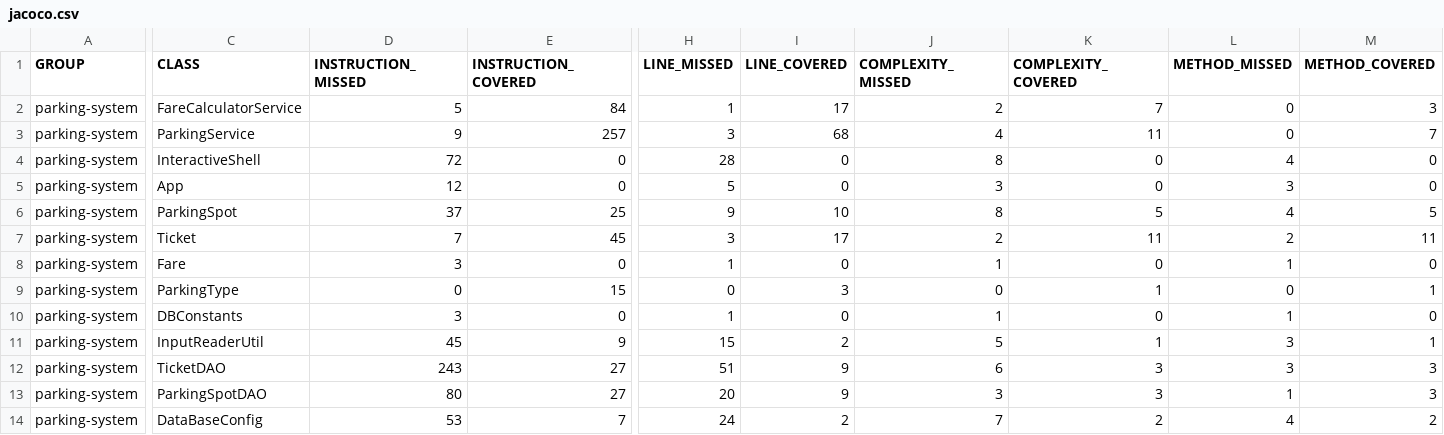
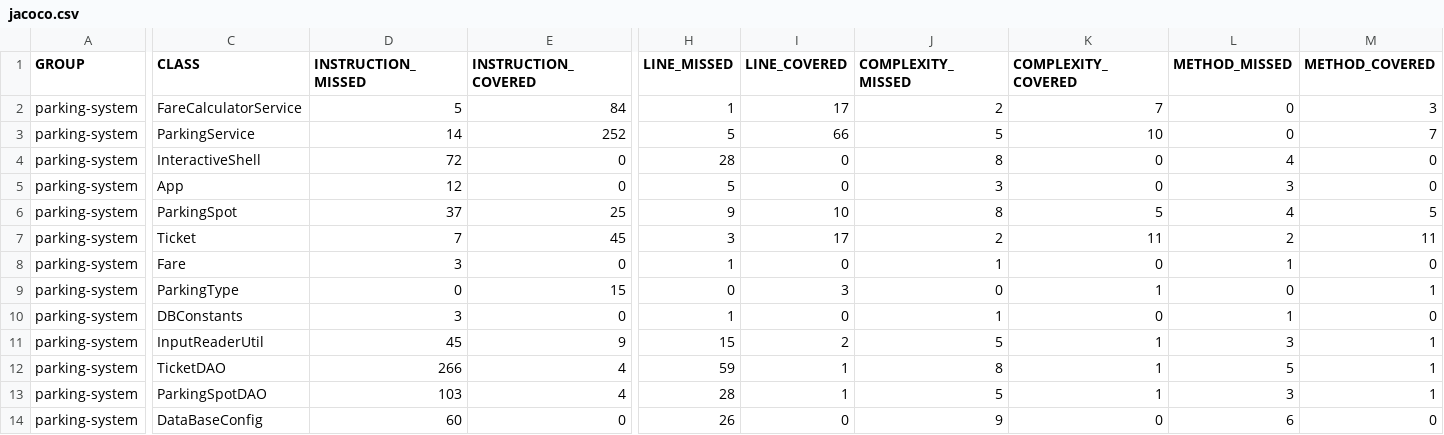
Before and after one commit to GuillBuj/bujon-guillaume-tester-java, a CSV file: target/site/jacoco/jacoco.csv, drawn as a sheet; only a part is shown, gaps mark what is left out; the diff covers the shown part only; the diff names each change by its address in the sheet, - before the commit and + after, or states it on an @@ line.

Commit message:
entame ParkingDataBaseIT

```diff
--- a/target/site/jacoco/jacoco.csv
+++ b/target/site/jacoco/jacoco.csv
-D3 (INSTRUCTION_MISSED): 9
+D3 (INSTRUCTION_MISSED): 14
-E3 (INSTRUCTION_COVERED): 257
+E3 (INSTRUCTION_COVERED): 252
-H3 (LINE_MISSED): 3
+H3 (LINE_MISSED): 5
-I3 (LINE_COVERED): 68
+I3 (LINE_COVERED): 66
-J3 (COMPLEXITY_MISSED): 4
+J3 (COMPLEXITY_MISSED): 5
-K3 (COMPLEXITY_COVERED): 11
+K3 (COMPLEXITY_COVERED): 10
-D12 (INSTRUCTION_MISSED): 243
+D12 (INSTRUCTION_MISSED): 266
-E12:E13 (INSTRUCTION_COVERED): 27
+E12:E13 (INSTRUCTION_COVERED): 4
-H12 (LINE_MISSED): 51
+H12 (LINE_MISSED): 59
-I12:I13 (LINE_COVERED): 9
+I12:I13 (LINE_COVERED): 1
-J12 (COMPLEXITY_MISSED): 6
+J12 (COMPLEXITY_MISSED): 8
-K12:K13 (COMPLEXITY_COVERED): 3
+K12:K13 (COMPLEXITY_COVERED): 1
-L12 (METHOD_MISSED): 3
+L12 (METHOD_MISSED): 5
-M12:M13 (METHOD_COVERED): 3
+M12:M13 (METHOD_COVERED): 1
-D13 (INSTRUCTION_MISSED): 80
+D13 (INSTRUCTION_MISSED): 103
-H13 (LINE_MISSED): 20
+H13 (LINE_MISSED): 28
-J13 (COMPLEXITY_MISSED): 3
+J13 (COMPLEXITY_MISSED): 5
-L13 (METHOD_MISSED): 1
+L13 (METHOD_MISSED): 3
-D14 (INSTRUCTION_MISSED): 53
+D14 (INSTRUCTION_MISSED): 60
-E14 (INSTRUCTION_COVERED): 7
+E14 (INSTRUCTION_COVERED): 0
-H14 (LINE_MISSED): 24
+H14 (LINE_MISSED): 26
-I14 (LINE_COVERED): 2
+I14 (LINE_COVERED): 0
-J14 (COMPLEXITY_MISSED): 7
+J14 (COMPLEXITY_MISSED): 9
-K14 (COMPLEXITY_COVERED): 2
+K14 (COMPLEXITY_COVERED): 0
-L14 (METHOD_MISSED): 4
+L14 (METHOD_MISSED): 6
-M14 (METHOD_COVERED): 2
+M14 (METHOD_COVERED): 0
```
Also changed, not shown: 2 edited cells elsewhere in this file, 33 other files.
